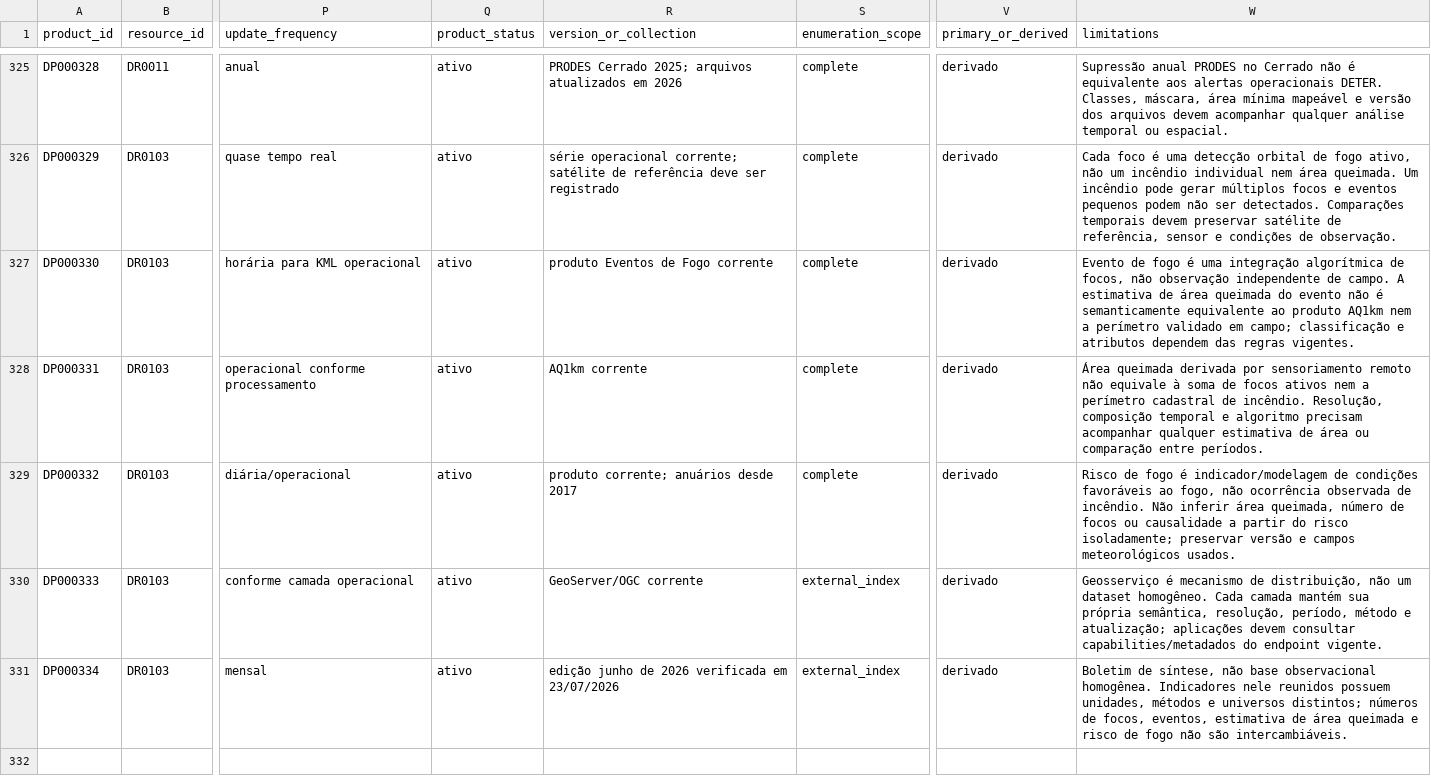
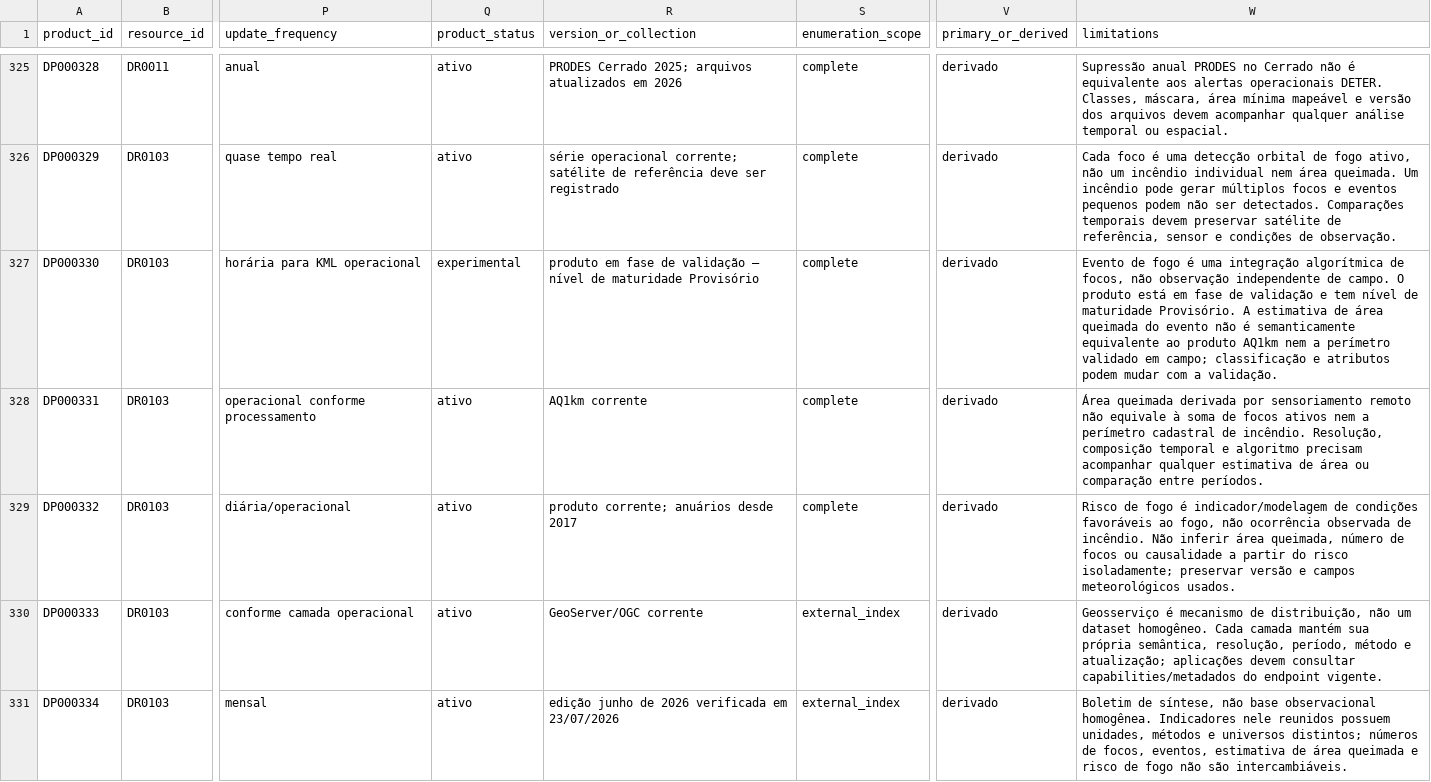
Before and after one commit to Ian-loc/vitrineciencia, a CSV file: data/data_products.csv, drawn as a sheet; only a part is shown, gaps mark what is left out; the diff covers the shown part only; the diff names each change by its address in the sheet, - before the commit and + after, or states it on an @@ line.

```diff
--- a/data/data_products.csv
+++ b/data/data_products.csv
-Q327 (product_status): ativo
+Q327 (product_status): experimental
-R327 (version_or_collection): produto Eventos de Fogo corrente
+R327 (version_or_collection): produto em fase de validação — nível de maturidade Provisório
-W327 (limitations): …de campo. A estimativa de área queimada do evento não é semanticamente equivalente ao produto AQ1km nem a perímetro validado em campo; classificação e atributos dependem das regras vigentes.
+W327 (limitations): …de campo. O produto está em fase de validação e tem nível de maturidade Provisório. A estimativa de área queimada do evento não é semanticamente equivalente ao produto AQ1km nem a perímetro validado em campo; classificação e atributos podem mudar com a validação.
```
Also changed, not shown: 1 added row elsewhere in this file, data/product_distributions.csv, 2 other files.
